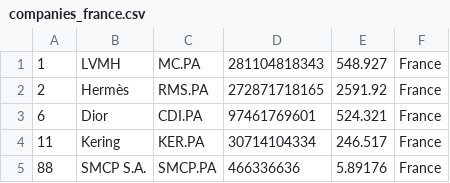
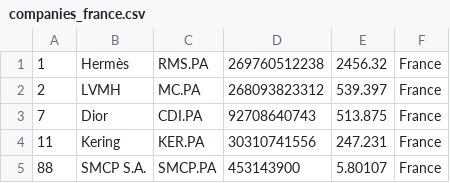
Before and after one commit to JavaJMR/merida-june-6-2024, a CSV file: companies_france.csv, drawn as a sheet.

```diff
--- a/companies_france.csv
+++ b/companies_france.csv
@@ -1,5 +1,5 @@
-"1","LVMH","MC.PA","281104818343","548.927","France"
-"2","Hermès","RMS.PA","272871718165","2591.92","France"
-"6","Dior","CDI.PA","97461769601","524.321","France"
-"11","Kering","KER.PA","30714104334","246.517","France"
-"88","SMCP S.A.","SMCP.PA","466336636","5.89176","France"
+"1","Hermès","RMS.PA","269760512238","2456.32","France"
+"2","LVMH","MC.PA","268093823312","539.397","France"
+"7","Dior","CDI.PA","92708640743","513.875","France"
+"11","Kering","KER.PA","30310741556","247.231","France"
+"88","SMCP S.A.","SMCP.PA","453143900","5.80107","France"
```
Also changed, not shown: companies-all.csv, companies_germany.csv, 1 other file.
